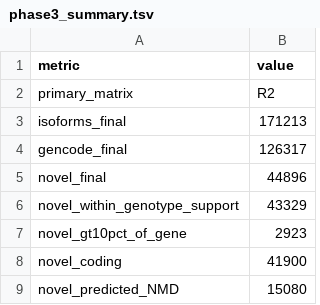
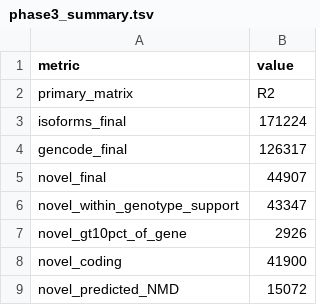
Before and after one commit to trovefestive/MDS-LR-RNAseq, a TSV file: results/03_sqanti/phase3_summary.tsv, drawn as a sheet.

```diff
--- a/results/03_sqanti/phase3_summary.tsv
+++ b/results/03_sqanti/phase3_summary.tsv
@@ -2,8 +2,8 @@ metric	value
 primary_matrix	R2
-isoforms_final	171213
+isoforms_final	171224
 gencode_final	126317
-novel_final	44896
-novel_within_genotype_support	43329
-novel_gt10pct_of_gene	2923
+novel_final	44907
+novel_within_genotype_support	43347
+novel_gt10pct_of_gene	2926
 novel_coding	41900
-novel_predicted_NMD	15080
+novel_predicted_NMD	15072
```
Also changed, not shown: results/03_sqanti/phase3_structural_categories.tsv, results/04_nmd/phase4_nmd_known_vs_novel.tsv, 40 other files.
